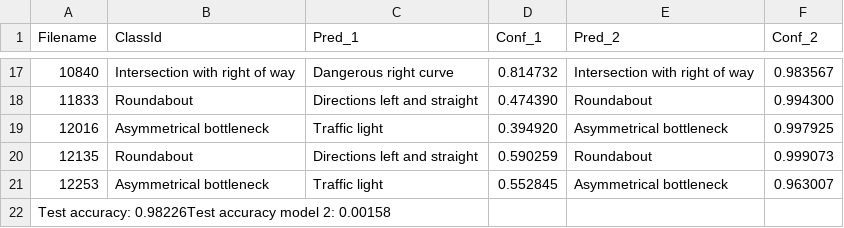
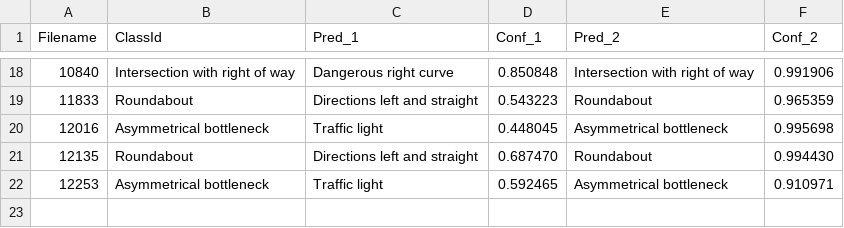
Before and after one commit to CostaUniud/safeExplainML, a CSV file: comparison2.csv, drawn as a sheet; only a part is shown, gaps mark what is left out; the diff covers the shown part only.

```diff
--- a/comparison2.csv
+++ b/comparison2.csv
@@ -17,6 +18,5 @@ Filename,ClassId,Pred_1,Conf_1,Pred_2,Conf_2
-10840,Intersection with right of way,Dangerous right curve,0.814732,Intersection with right of way,0.983567
-11833,Roundabout,Directions left and straight,0.474390,Roundabout,0.994300
-12016,Asymmetrical bottleneck,Traffic light,0.394920,Asymmetrical bottleneck,0.997925
-12135,Roundabout,Directions left and straight,0.590259,Roundabout,0.999073
-12253,Asymmetrical bottleneck,Traffic light,0.552845,Asymmetrical bottleneck,0.963007
-Test accuracy: 0.98226Test accuracy model 2: 0.00158
+10840,Intersection with right of way,Dangerous right curve,0.850848,Intersection with right of way,0.991906
+11833,Roundabout,Directions left and straight,0.543223,Roundabout,0.965359
+12016,Asymmetrical bottleneck,Traffic light,0.448045,Asymmetrical bottleneck,0.995698
+12135,Roundabout,Directions left and straight,0.687470,Roundabout,0.994430
+12253,Asymmetrical bottleneck,Traffic light,0.592465,Asymmetrical bottleneck,0.910971
```
Also changed, not shown: 2 added rows, 1 removed row and 28 edited cells elsewhere in this file, 1 other file.
